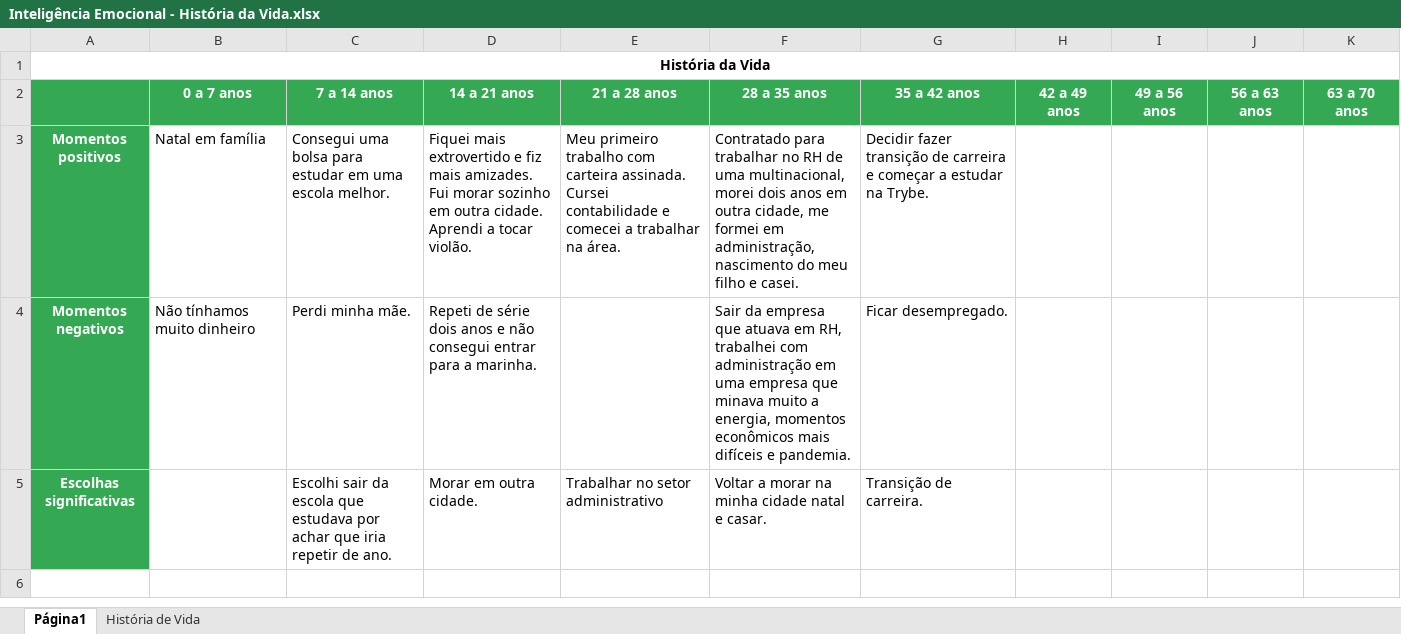
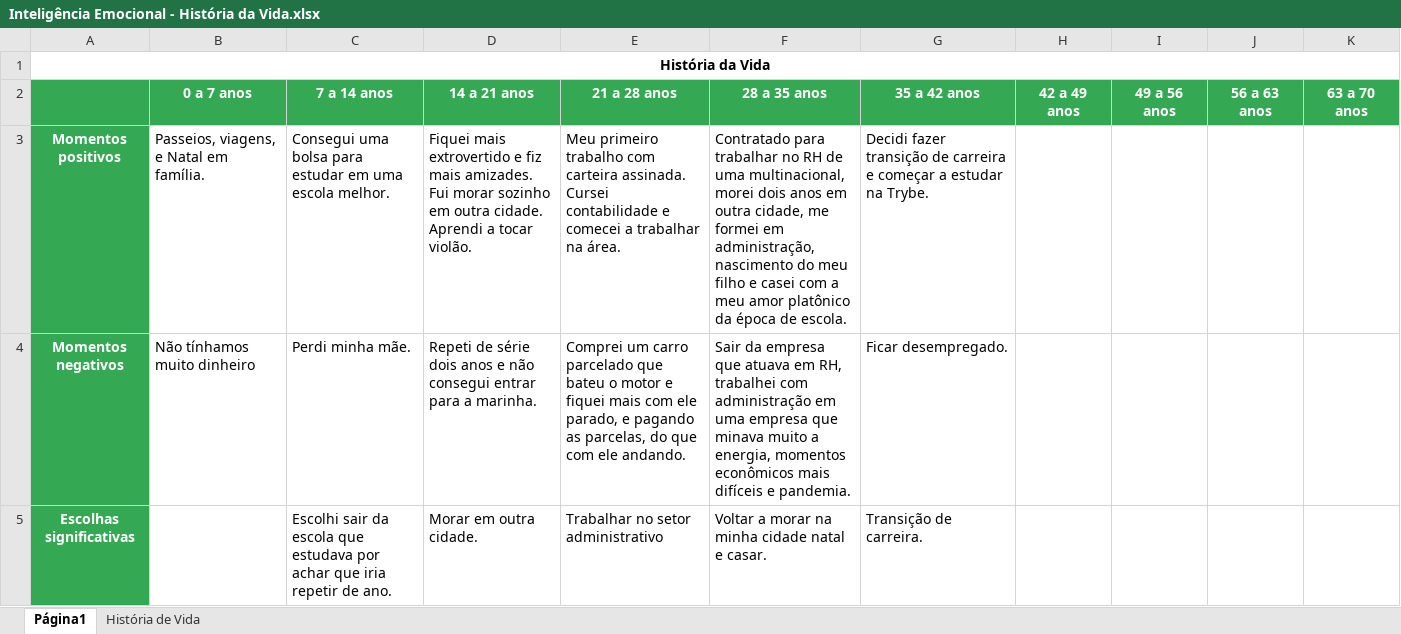
Before and after one commit to PatrickBastosDeveloper/CursoTrybe-WebFullStack, an Excel workbook: SoftSkills/Inteligência Emocional - História da Vida.xlsx, sheet Página1, drawn as a sheet; values as stored, in another font and other column widths than the file's, no borders; the diff names each change by its address in the sheet, - before the commit and + after, or states it on an @@ line.

```diff
--- a/SoftSkills/Inteligência Emocional - História da Vida.xlsx (sheet Página1)
+++ b/SoftSkills/Inteligência Emocional - História da Vida.xlsx (sheet Página1)
-B3 (0 a 7 anos): Natal em família
+B3 (0 a 7 anos): Passeios, viagens, e Natal em família.
-F3 (28 a 35 anos): …filho e casei.
+F3 (28 a 35 anos): …filho e casei com a meu amor platônico da época de escola.
-G3 (35 a 42 anos): Decidir fazer transição…
+G3 (35 a 42 anos): Decidi fazer transição…
-E4 (21 a 28 anos): (empty)
+E4 (21 a 28 anos): Comprei um carro parcelado que bateu o motor e fiquei mais com ele parado, e pagando as parcelas, do que com ele andando.
```
Also changed, not shown: 21 other files.
